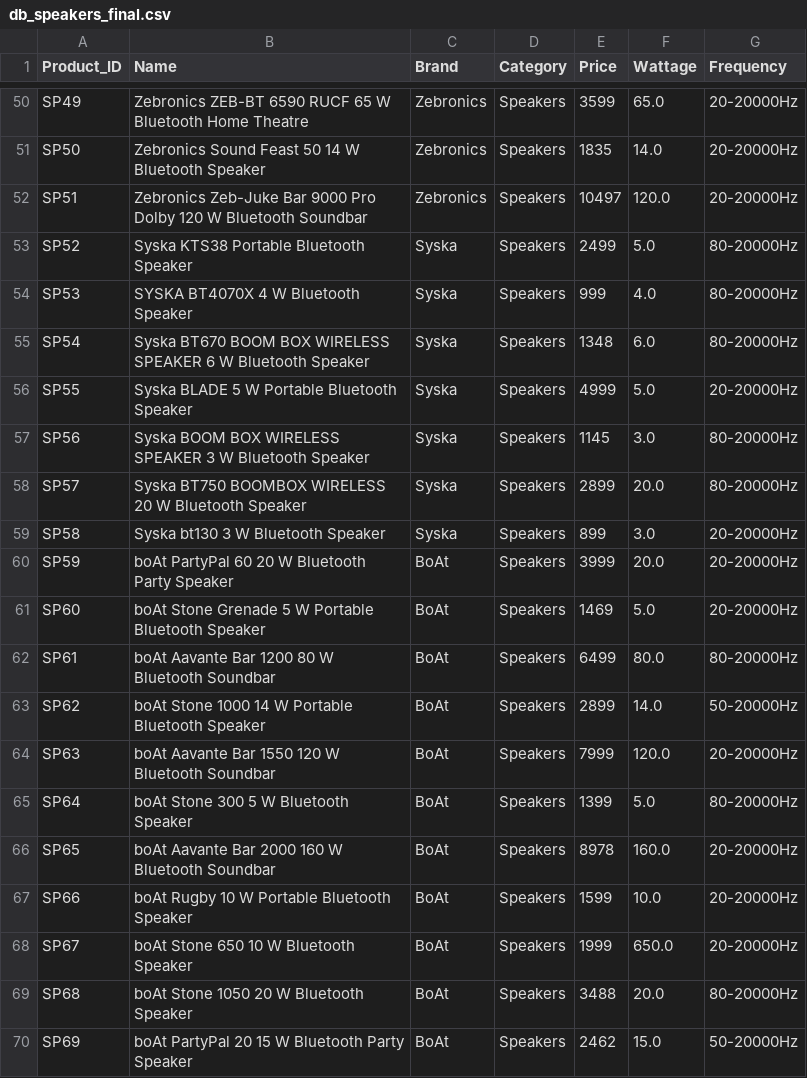
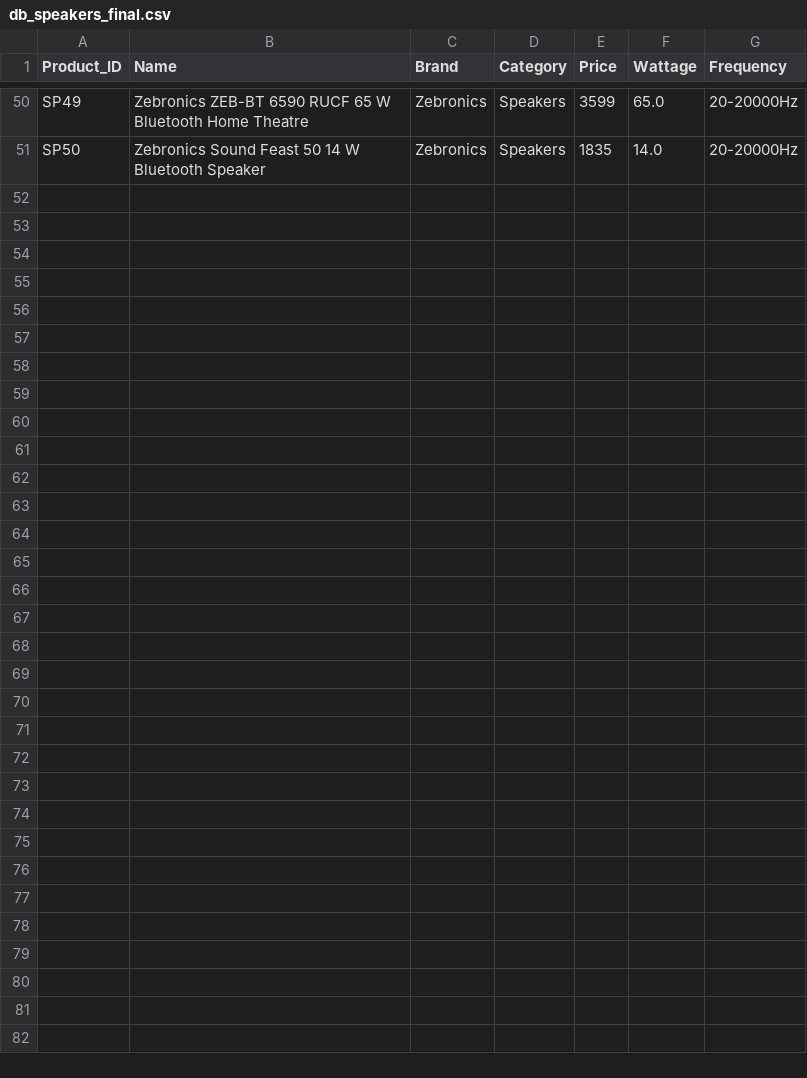
Before and after one commit to aniketng21/IBM-HR-Analytics-Modelling, a CSV file: db_speakers_final.csv, drawn as a sheet; only a part is shown, gaps mark what is left out; the diff names each change by its address in the sheet, - before the commit and + after, or states it on an @@ line.

Commit message:
Update db_speakers_final.csv

```diff
--- a/db_speakers_final.csv
+++ b/db_speakers_final.csv
-row 52: SP51 | Zebronics Zeb-Juke Bar 9000 Pro Dolby 120 W Bluetooth Soundbar | Zebronics | Speakers | 10497 | 120.0 | 20-20000Hz
-row 53: SP52 | Syska KTS38 Portable Bluetooth Speaker | Syska | Speakers | 2499 | 5.0 | 80-20000Hz
-row 54: SP53 | SYSKA BT4070X 4 W Bluetooth Speaker | Syska | Speakers | 999 | 4.0 | 80-20000Hz
-row 55: SP54 | Syska BT670 BOOM BOX WIRELESS SPEAKER 6 W Bluetooth Speaker | Syska | Speakers | 1348 | 6.0 | 80-20000Hz
-row 56: SP55 | Syska BLADE 5 W Portable Bluetooth Speaker | Syska | Speakers | 4999 | 5.0 | 20-20000Hz
-row 57: SP56 | Syska BOOM BOX WIRELESS SPEAKER 3 W Bluetooth Speaker | Syska | Speakers | 1145 | 3.0 | 80-20000Hz
-row 58: SP57 | Syska BT750 BOOMBOX WIRELESS 20 W Bluetooth Speaker | Syska | Speakers | 2899 | 20.0 | 80-20000Hz
-row 59: SP58 | Syska bt130 3 W Bluetooth Speaker | Syska | Speakers | 899 | 3.0 | 20-20000Hz
-row 60: SP59 | boAt PartyPal 60 20 W Bluetooth Party Speaker | BoAt | Speakers | 3999 | 20.0 | 20-20000Hz
-row 61: SP60 | boAt Stone Grenade 5 W Portable Bluetooth Speaker | BoAt | Speakers | 1469 | 5.0 | 20-20000Hz
-row 62: SP61 | boAt Aavante Bar 1200 80 W Bluetooth Soundbar | BoAt | Speakers | 6499 | 80.0 | 80-20000Hz
-row 63: SP62 | boAt Stone 1000 14 W Portable Bluetooth Speaker | BoAt | Speakers | 2899 | 14.0 | 50-20000Hz
-row 64: SP63 | boAt Aavante Bar 1550 120 W Bluetooth Soundbar | BoAt | Speakers | 7999 | 120.0 | 20-20000Hz
-row 65: SP64 | boAt Stone 300 5 W Bluetooth Speaker | BoAt | Speakers | 1399 | 5.0 | 80-20000Hz
-row 66: SP65 | boAt Aavante Bar 2000 160 W Bluetooth Soundbar | BoAt | Speakers | 8978 | 160.0 | 20-20000Hz
-row 67: SP66 | boAt Rugby 10 W Portable Bluetooth Speaker | BoAt | Speakers | 1599 | 10.0 | 20-20000Hz
-row 68: SP67 | boAt Stone 650 10 W Bluetooth Speaker | BoAt | Speakers | 1999 | 650.0 | 20-20000Hz
-row 69: SP68 | boAt Stone 1050 20 W Bluetooth Speaker | BoAt | Speakers | 3488 | 20.0 | 80-20000Hz
-row 70: SP69 | boAt PartyPal 20 15 W Bluetooth Party Speaker | BoAt | Speakers | 2462 | 15.0 | 50-20000Hz
```
